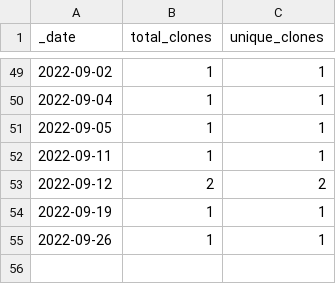
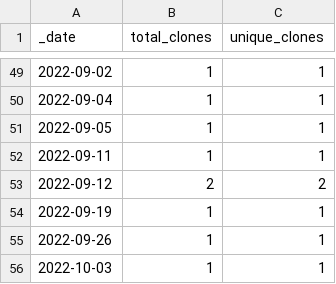
Before and after one commit to roberts-farm-of-ideas/1, a CSV file: traffic/clones.csv, drawn as a sheet; only a part is shown, gaps mark what is left out; the diff names each change by its address in the sheet, - before the commit and + after, or states it on an @@ line.

Commit message:
GitHub traffic

```diff
--- a/traffic/clones.csv
+++ b/traffic/clones.csv
+row 56: 2022-10-03 | 1 | 1
```
Also changed, not shown: 1 other file.
